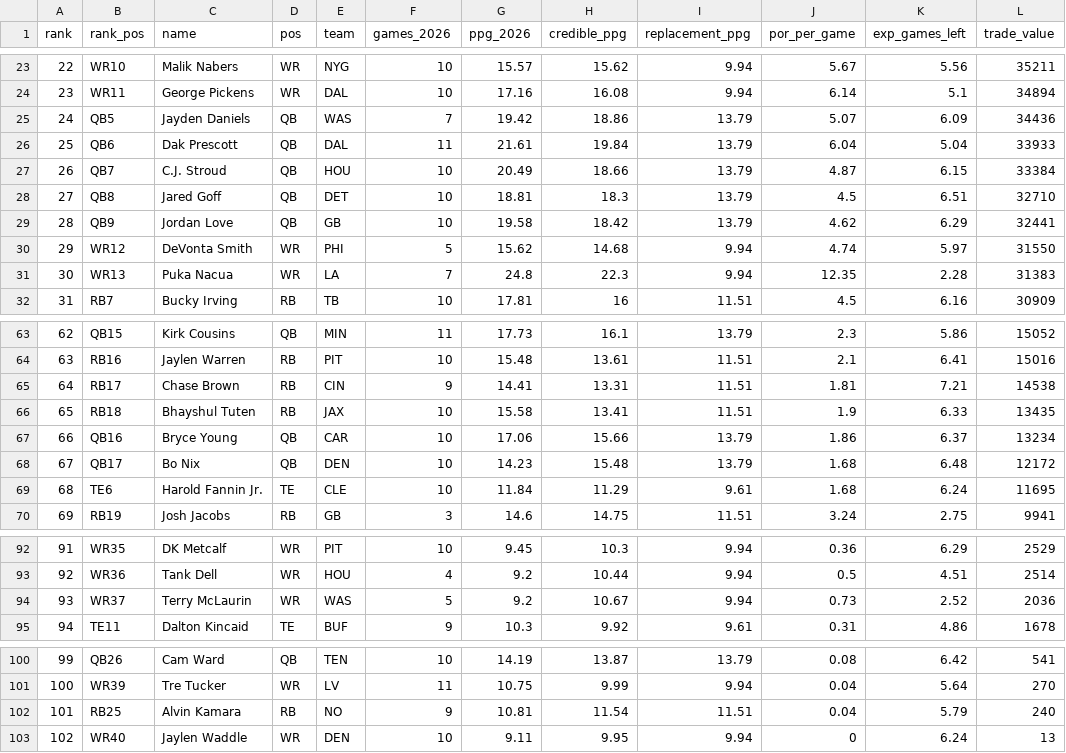
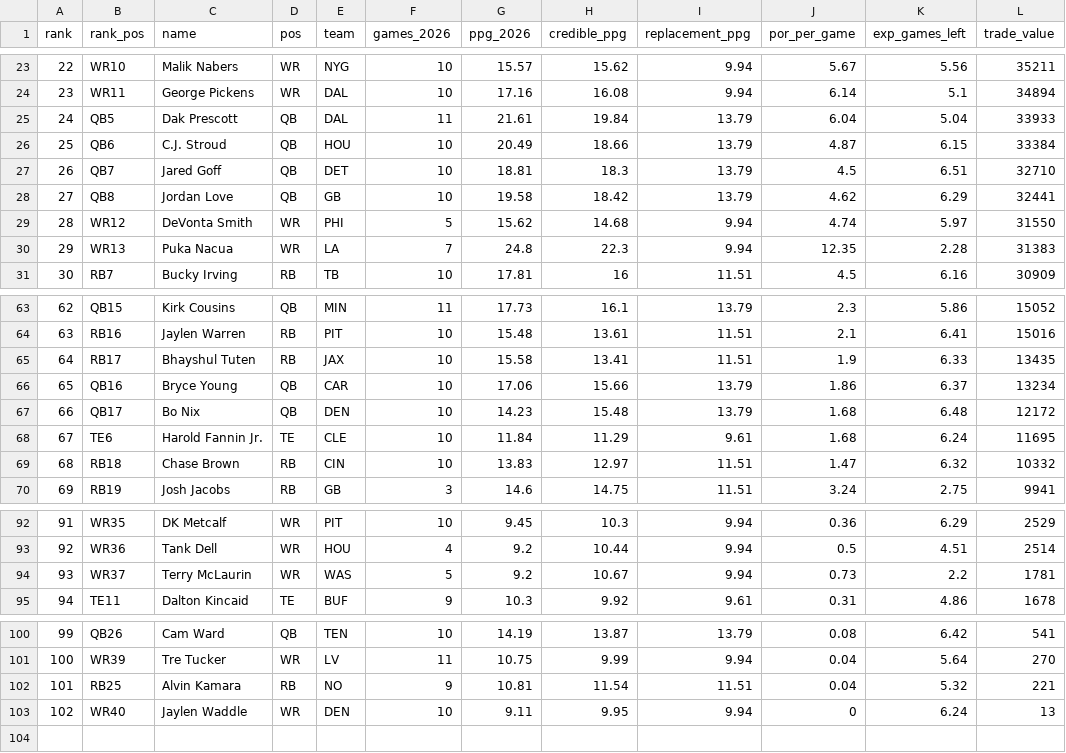
Before and after one commit to KyleMSchyma/prospect-actuary, a CSV file: trade-values/data/redraft_trade_values.csv, drawn as a sheet; only a part is shown, gaps mark what is left out; removed rows and columns are numbered as before the commit, all else as after; the diff covers the shown part only; the diff names each change by its address in the sheet, - before the commit and + after, or states it on an @@ line.

```diff
--- a/trade-values/data/redraft_trade_values.csv
+++ b/trade-values/data/redraft_trade_values.csv
@@ column A (rank) renumbered between rows 9 and 68 @@
-row 25: 24 | QB5 | Jayden Daniels | QB | WAS | 7 | 19.42 | 18.86 | 13.79 | 5.07 | 6.09 | 34436
-B25 (rank_pos): QB6
+B25 (rank_pos): QB5
-B26 (rank_pos): QB7
+B26 (rank_pos): QB6
-B27 (rank_pos): QB8
+B27 (rank_pos): QB7
-B28 (rank_pos): QB9
+B28 (rank_pos): QB8
-row 65: 64 | RB17 | Chase Brown | RB | CIN | 9 | 14.41 | 13.31 | 11.51 | 1.81 | 7.21 | 14538
-B65 (rank_pos): RB18
+B65 (rank_pos): RB17
+row 69: 68 | RB18 | Chase Brown | RB | CIN | 10 | 13.83 | 12.97 | 11.51 | 1.47 | 6.32 | 10332
-K94 (exp_games_left): 2.52
+K94 (exp_games_left): 2.2
-L94 (trade_value): 2036
+L94 (trade_value): 1781
-K102 (exp_games_left): 5.79
+K102 (exp_games_left): 5.32
-L102 (trade_value): 240
+L102 (trade_value): 221
```
Also changed, not shown: 4 added rows, 3 removed rows and 8 edited cells elsewhere in this file, data/movers.csv, trade-values/data/dynasty_trade_values.csv, 7 other files.
